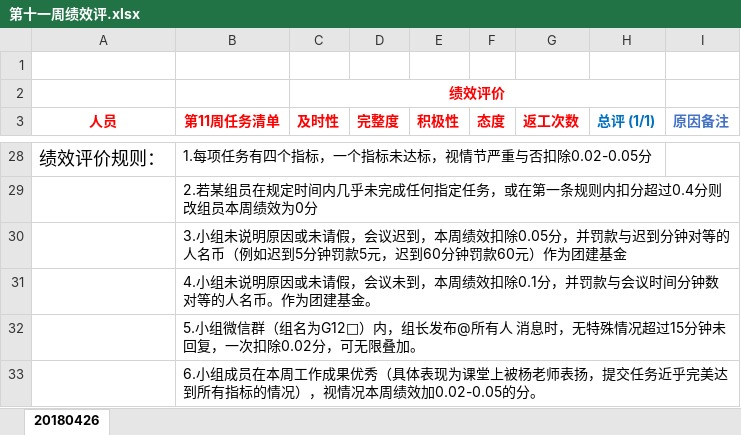
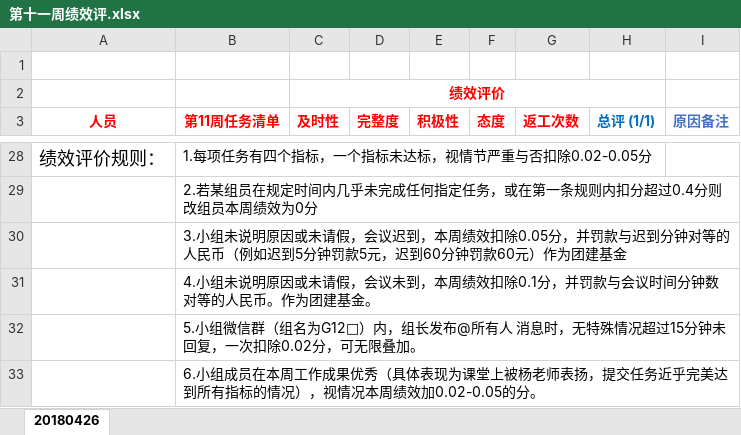
Before and after one commit to PRD2018-G12/SE-Education-Assistant-System, an Excel workbook: 非受控文档/绩效评价/第十一周绩效评.xlsx, sheet 20180426, drawn as a sheet; only a part is shown, gaps mark what is left out; values as stored, in another font and other column widths than the file's, no borders; the diff names each change by its address in the sheet, - before the commit and + after, or states it on an @@ line.

```diff
--- a/非受控文档/绩效评价/第十一周绩效评.xlsx (sheet 20180426)
+++ b/非受控文档/绩效评价/第十一周绩效评.xlsx (sheet 20180426)
-B30 (第11周任务清单): …对等的人名币（例如…
+B30 (第11周任务清单): …对等的人民币（例如…
-B31 (第11周任务清单): …对等的人名币。作为…
+B31 (第11周任务清单): …对等的人民币。作为…
```
Also changed, not shown: 非受控文档/绩效评价/第七周绩效评价.xlsx, 非受控文档/绩效评价/第二周绩效评价.xlsx, 6 other files.
